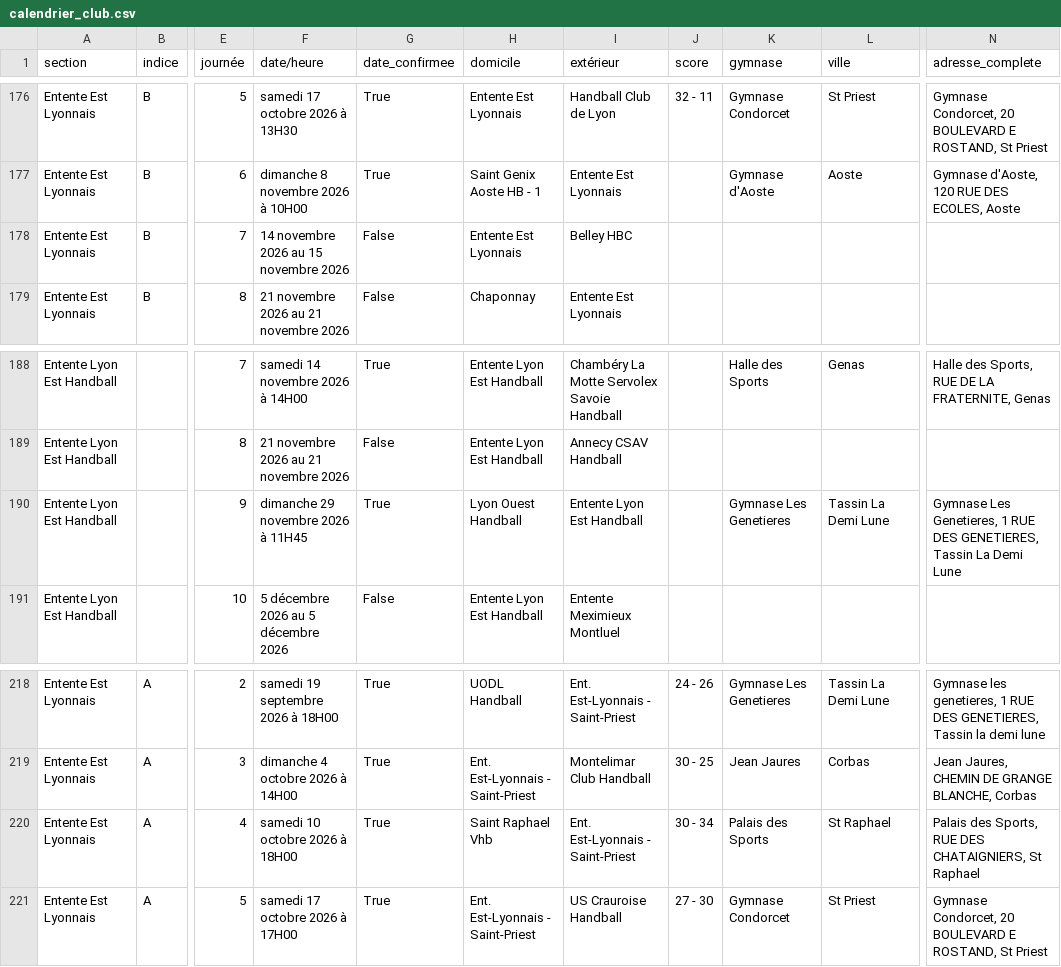
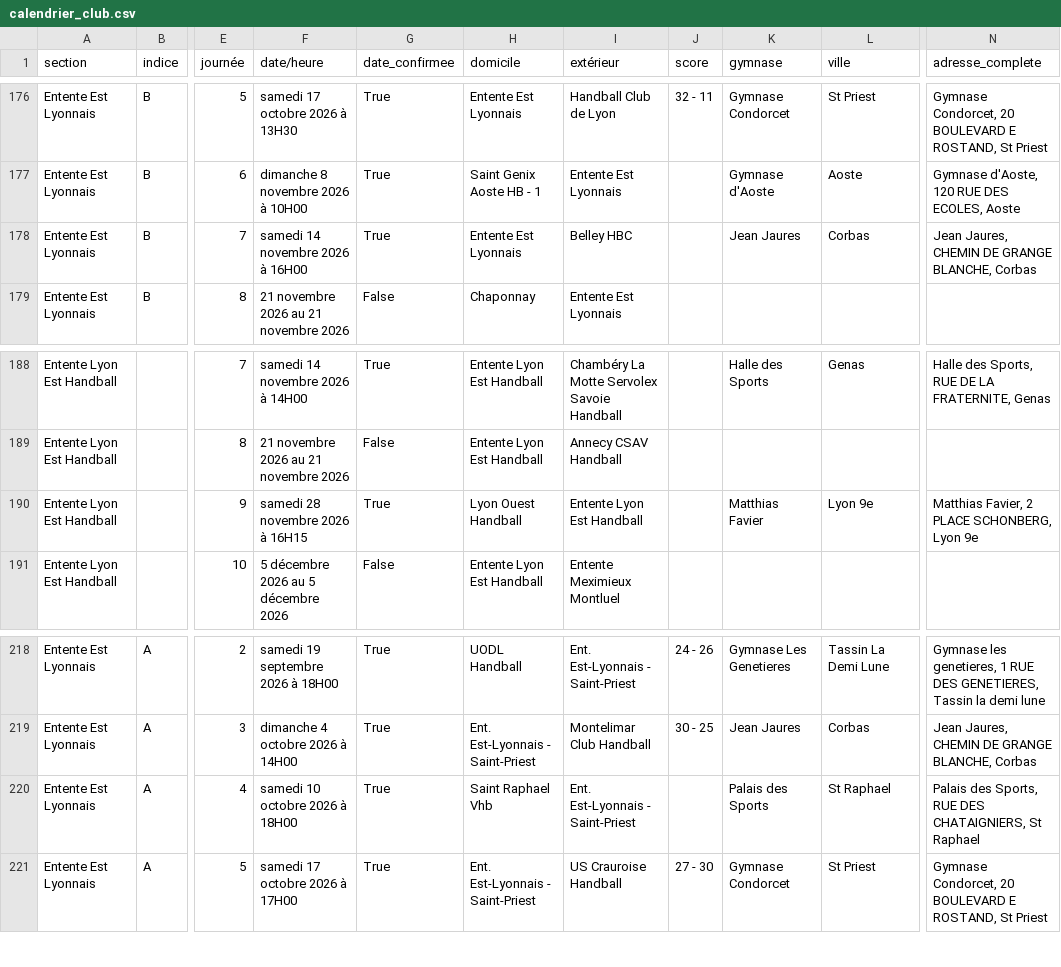
Before and after one commit to sportingvillette/competitions, a CSV file: data/calendrier_club.csv, drawn as a sheet; only a part is shown, gaps mark what is left out; the diff names each change by its address in the sheet, - before the commit and + after, or states it on an @@ line.

```diff
--- a/data/calendrier_club.csv
+++ b/data/calendrier_club.csv
-F178 (date/heure): 14 novembre 2026 au 15 novembre 2026
+F178 (date/heure): samedi 14 novembre 2026 à 16H00
-G178 (date_confirmee): False
+G178 (date_confirmee): True
-K178 (gymnase): (empty)
+K178 (gymnase): Jean Jaures
-L178 (ville): (empty)
+L178 (ville): Corbas
-N178 (adresse_complete): (empty)
+N178 (adresse_complete): Jean Jaures, CHEMIN DE GRANGE BLANCHE, Corbas
-F190 (date/heure): dimanche 29 novembre 2026 à 11H45
+F190 (date/heure): samedi 28 novembre 2026 à 16H15
-K190 (gymnase): Gymnase Les Genetieres
+K190 (gymnase): Matthias Favier
-L190 (ville): Tassin La Demi Lune
+L190 (ville): Lyon 9e
-N190 (adresse_complete): Gymnase Les Genetieres, 1 RUE DES GENETIERES, Tassin La Demi Lune
+N190 (adresse_complete): Matthias Favier, 2 PLACE SCHONBERG, Lyon 9e
-J220 (score): 30 - 34
+J220 (score): (empty)
```
Also changed, not shown: data/classements_club.csv, 2 other files.
